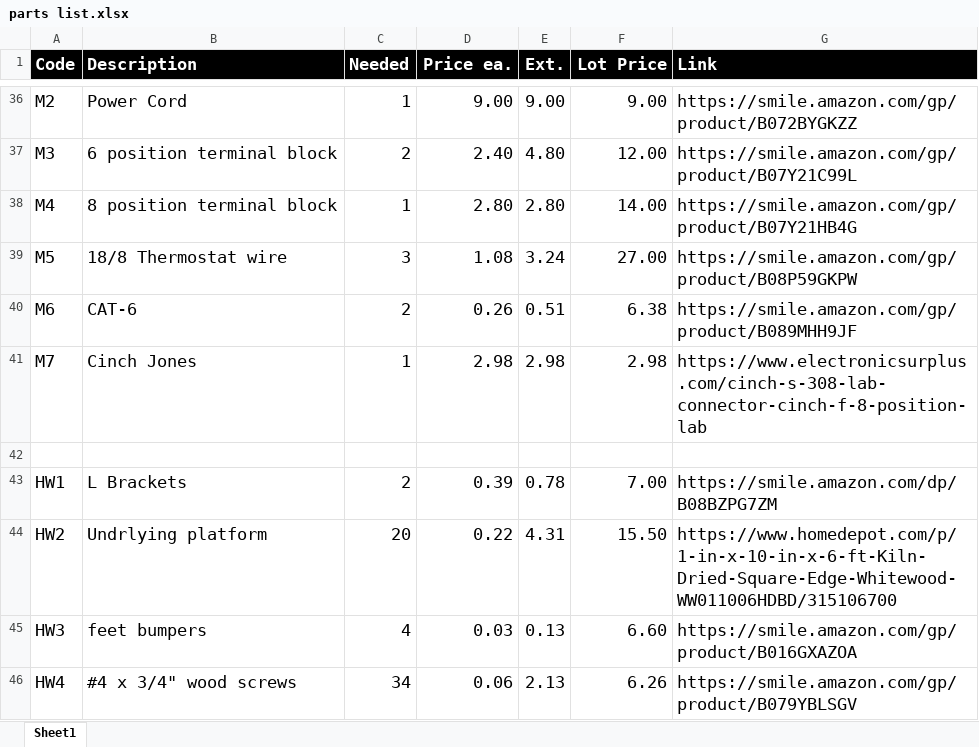
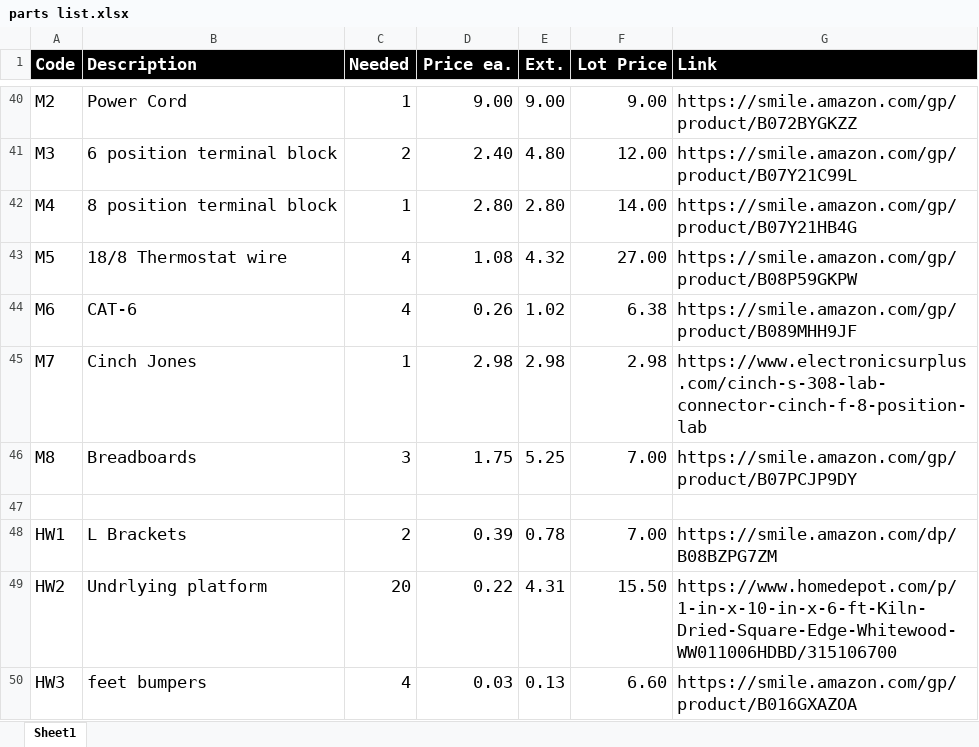
Before and after one commit to wryan67/rotor, an Excel workbook: readme/parts list.xlsx, sheet Sheet1, drawn as a sheet; only a part is shown, gaps mark what is left out; the shorter side is filled out with more unchanged rows; values as stored, in another font and other column widths than the file's, no borders; addresses are those after the commit; the diff covers the shown part only; the diff names each change by its address in the sheet, - before the commit and + after, or states it on an @@ line.

```diff
--- a/readme/parts list.xlsx (sheet Sheet1)
+++ b/readme/parts list.xlsx (sheet Sheet1)
-C43 (Needed): 3
+C43 (Needed): 4
-E43 (Ext.): 3.24
+E43 (Ext.): 4.32
-C44 (Needed): 2
+C44 (Needed): 4
-E44 (Ext.): 0.51
+E44 (Ext.): 1.02
+row 46: M8 | Breadboards | 3 | 1.75 | 5.25 | 7.00 | https://smile.amazon.com/gp/product/B07PCJP9DY
```
Also changed, not shown: 13 added rows, 6 edited cells and cell formats elsewhere in this sheet, formulas that keep their value.
